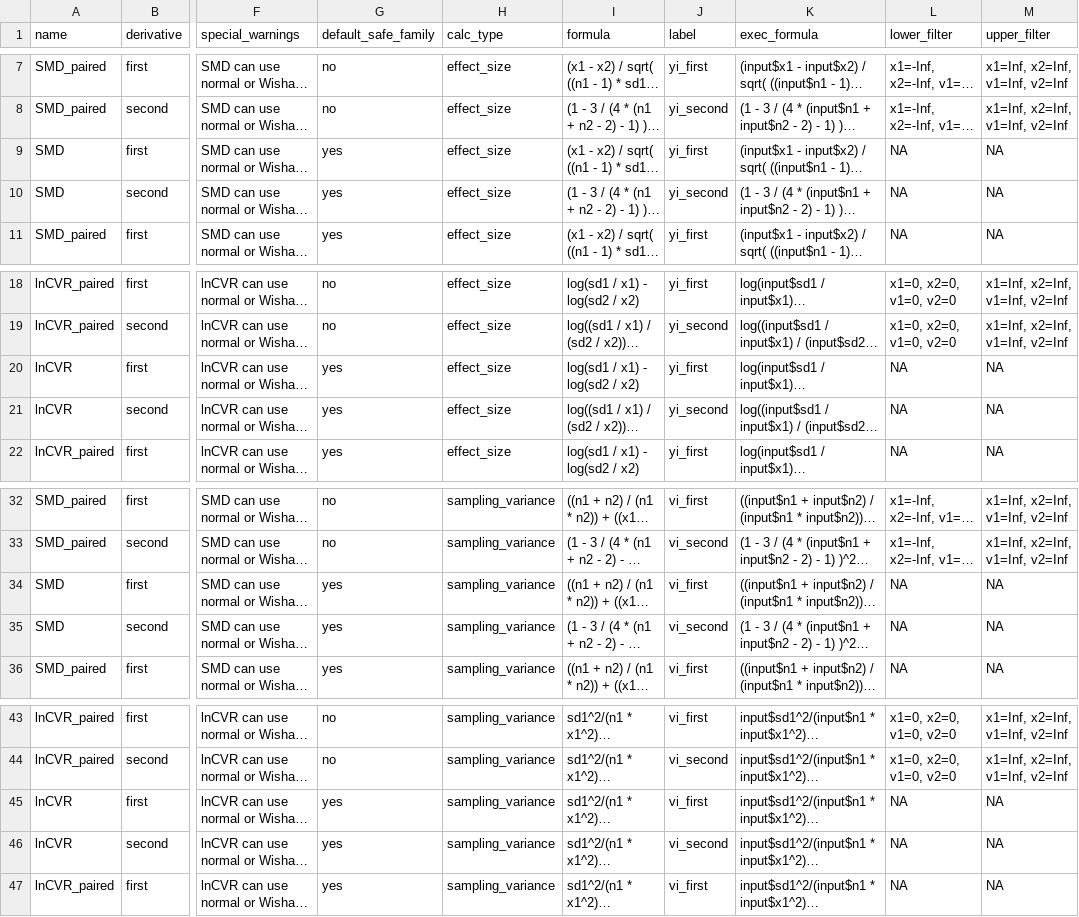
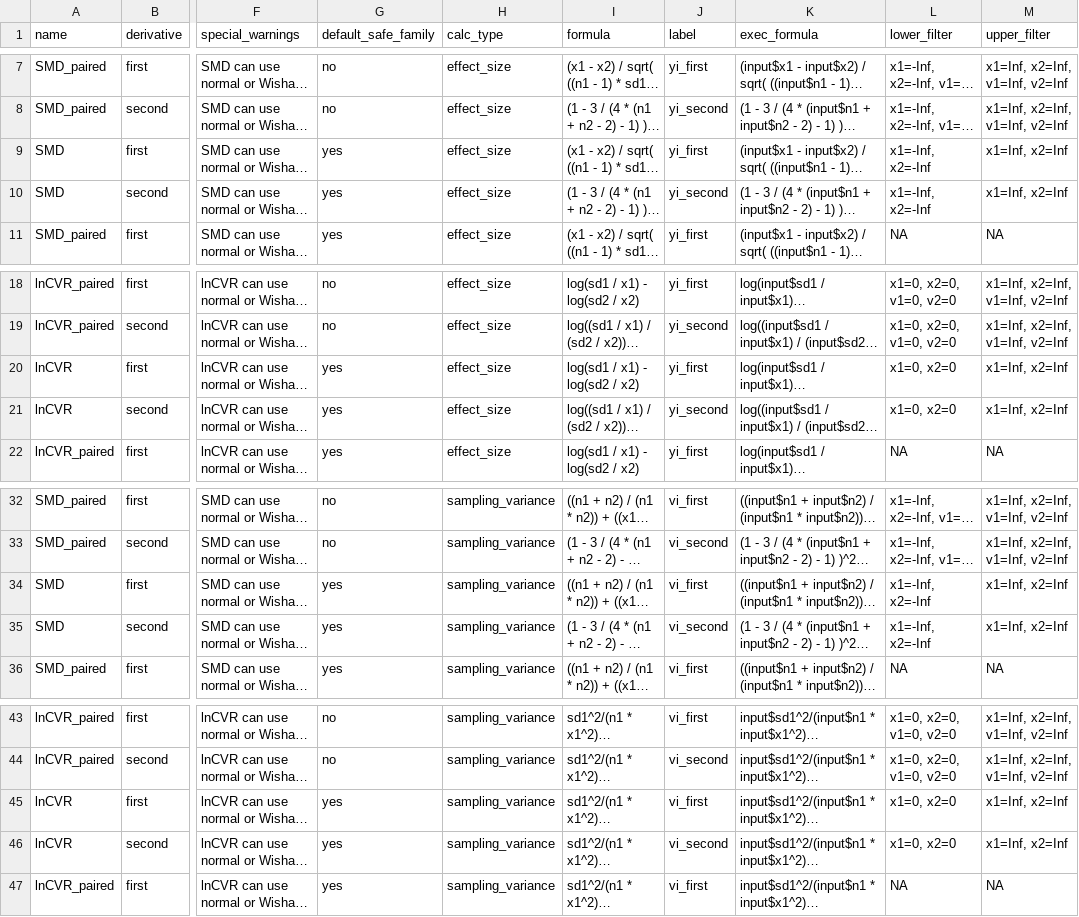
Before and after one commit to ejlundgren/SAFE, a CSV file: tutorial/data/effect_size_formulas.csv, drawn as a sheet; only a part is shown, gaps mark what is left out; long unchanged cells end in …; the diff names each change by its address in the sheet, - before the commit and + after, or states it on an @@ line.

```diff
--- a/tutorial/data/effect_size_formulas.csv
+++ b/tutorial/data/effect_size_formulas.csv
-L9:L10 (lower_filter): NA
+L9:L10 (lower_filter): x1=-Inf, x2=-Inf
-M9:M10 (upper_filter): NA
+M9:M10 (upper_filter): x1=Inf, x2=Inf
-L20:L21 (lower_filter): NA
+L20:L21 (lower_filter): x1=0, x2=0
-M20:M21 (upper_filter): NA
+M20:M21 (upper_filter): x1=Inf, x2=Inf
-L34:L35 (lower_filter): NA
+L34:L35 (lower_filter): x1=-Inf, x2=-Inf
-M34:M35 (upper_filter): NA
+M34:M35 (upper_filter): x1=Inf, x2=Inf
-L45:L46 (lower_filter): NA
+L45:L46 (lower_filter): x1=0, x2=0
-M45:M46 (upper_filter): NA
+M45:M46 (upper_filter): x1=Inf, x2=Inf
```
Also changed, not shown: 41 other files.
